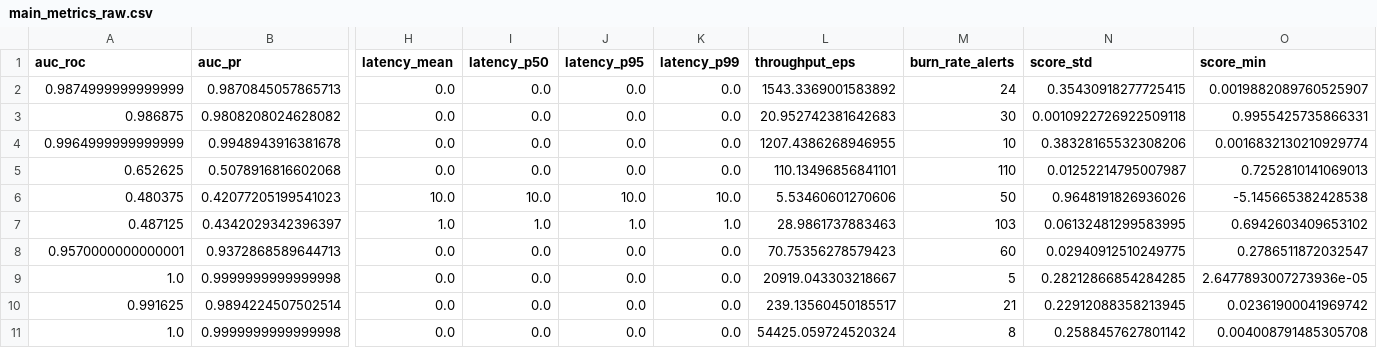
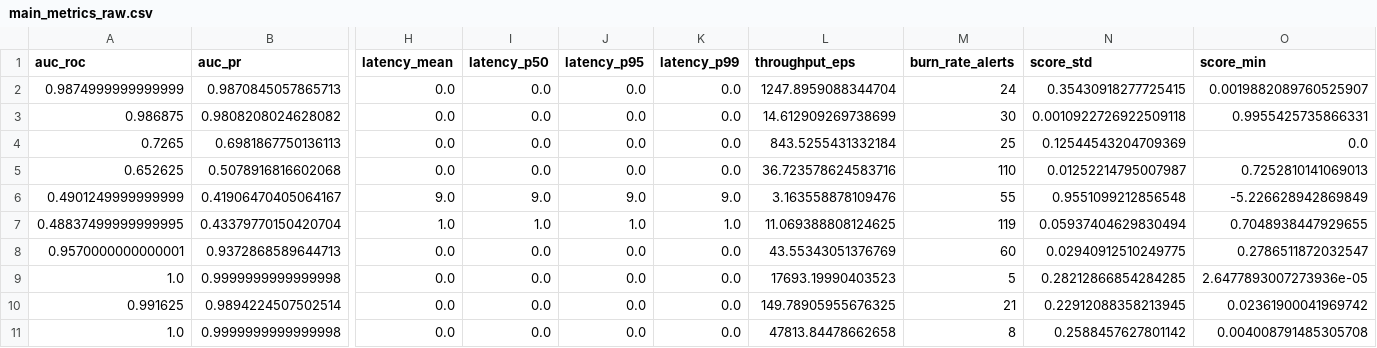
Before and after one commit to MichelYsf/rcbsid-paper, a CSV file: results_smoke/tables/main_metrics_raw.csv, drawn as a sheet; only a part is shown, gaps mark what is left out; removed rows and columns are numbered as before the commit, all else as after; rows hold the shown columns only; the diff names each change by its address in the sheet, - before the commit and + after, or states it on an @@ line.

```diff
--- a/results_smoke/tables/main_metrics_raw.csv
+++ b/results_smoke/tables/main_metrics_raw.csv
-L2 (throughput_eps): 1543.3369001583892
+L2 (throughput_eps): 1247.8959088344704
-L3 (throughput_eps): 20.952742381642683
+L3 (throughput_eps): 14.612909269738699
-row 4: 0.9964999999999999 | 0.9948943916381678 | 0.0 | 0.0 | 0.0 | 0.0 | 1207.4386268946955 | 10 | 0.38328165532308206 | 0.0016832130210929774
+row 4: 0.7265 | 0.6981867750136113 | 0.0 | 0.0 | 0.0 | 0.0 | 843.5255431332184 | 25 | 0.12544543204709369 | 0.0
-L5 (throughput_eps): 110.13496856841101
+L5 (throughput_eps): 36.723578624583716
-row 6: 0.480375 | 0.42077205199541023 | 10.0 | 10.0 | 10.0 | 10.0 | 5.53460601270606 | 50 | 0.9648191826936026 | -5.145665382428538
-row 7: 0.487125 | 0.4342029342396397 | 1.0 | 1.0 | 1.0 | 1.0 | 28.9861737883463 | 103 | 0.06132481299583995 | 0.6942603409653102
+row 6: 0.4901249999999999 | 0.41906470405064167 | 9.0 | 9.0 | 9.0 | 9.0 | 3.163558878109476 | 55 | 0.9551099212856548 | -5.226628942869849
+row 7: 0.48837499999999995 | 0.43379770150420704 | 1.0 | 1.0 | 1.0 | 1.0 | 11.069388808124625 | 119 | 0.05937404629830494 | 0.7048938447929655
-L8 (throughput_eps): 70.75356278579423
+L8 (throughput_eps): 43.55343051376769
-L9 (throughput_eps): 20919.043303218667
+L9 (throughput_eps): 17693.19990403523
-L10 (throughput_eps): 239.13560450185517
+L10 (throughput_eps): 149.78905955676325
-L11 (throughput_eps): 54425.059724520324
+L11 (throughput_eps): 47813.84478662658
```
Also changed, not shown: results_smoke/tables/main_metrics_summary.csv, 6 other files.
